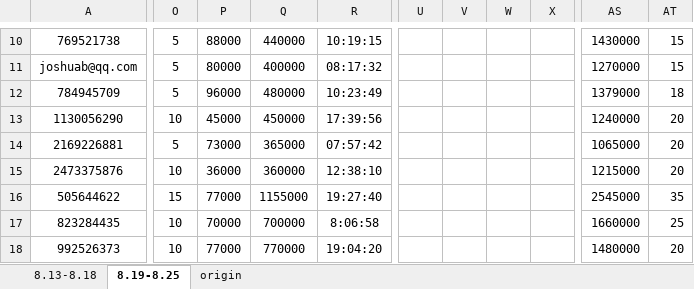
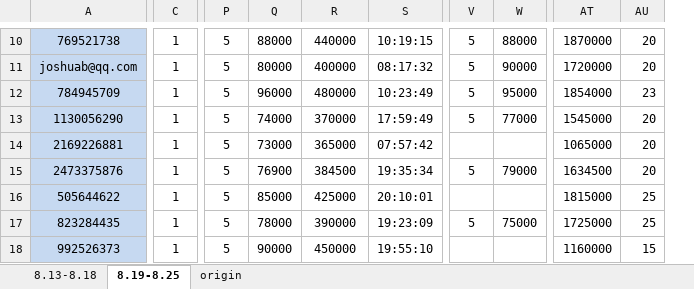
Before and after one commit to julystone/Tools_for_group, an Excel workbook: 落花-统计打卡.xlsx, sheet 8.19-8.25, drawn as a sheet; only a part is shown, gaps mark what is left out; values as stored, in another font and other column widths than the file's, no borders; removed rows and columns are numbered as before the commit, all else as after; the diff covers the shown part only; the diff names each change by its address in the sheet, - before the commit and + after, or states it on an @@ line.

```diff
--- a/落花-统计打卡.xlsx (sheet 8.19-8.25)
+++ b/落花-统计打卡.xlsx (sheet 8.19-8.25)
+column C, rows 10-18: all 1
-column U, empty
-column V, empty
-column W, empty
-column X, empty
+column V, rows 10-17: 5 | 5 | 5 | 5 |  | 5 |  | 5
+column W, rows 10-17: 88000 | 90000 | 95000 | 77000 |  | 79000 |  | 75000
-A10:A18 fill: none
+A10:A18 fill: #C6D9F1
-AT10: 1430000
+AT10: 1870000
-AU10:AU11: 15
+AU10:AU11: 20
-AT11: 1270000
+AT11: 1720000
-AT12: 1379000
+AT12: 1854000
-AU12: 18
+AU12: 23
-P13: 10
+P13: 5
-Q13: 45000
+Q13: 74000
-R13: 450000
+R13: 370000
-S13: 17:39:56
+S13: 17:59:49
-AT13: 1240000
+AT13: 1545000
-P15: 10
+P15: 5
-Q15: 36000
+Q15: 76900
-R15: 360000
+R15: 384500
-S15: 12:38:10
+S15: 19:35:34
-AT15: 1215000
+AT15: 1634500
-P16: 15
+P16: 5
-Q16: 77000
+Q16: 85000
-R16: 1155000
+R16: 425000
-S16: 19:27:40
+S16: 20:10:01
-AT16: 2545000
+AT16: 1815000
-AU16: 35
+AU16: 25
-P17:P18: 10
+P17:P18: 5
-Q17: 70000
+Q17: 78000
-R17: 700000
+R17: 390000
-S17: 8:06:58
+S17: 19:23:09
-AT17: 1660000
+AT17: 1725000
-Q18: 77000
+Q18: 90000
-R18: 770000
+R18: 450000
-S18: 19:04:20
+S18: 19:55:10
-AT18: 1480000
+AT18: 1160000
-AU18: 20
+AU18: 15
```
Also changed, not shown: 5 added rows, 9 removed rows, 2 added columns, 116 edited cells and cell formats elsewhere in this sheet, formulas that keep their value, 落花-统计打卡_bak.xlsx, 2 other files.
